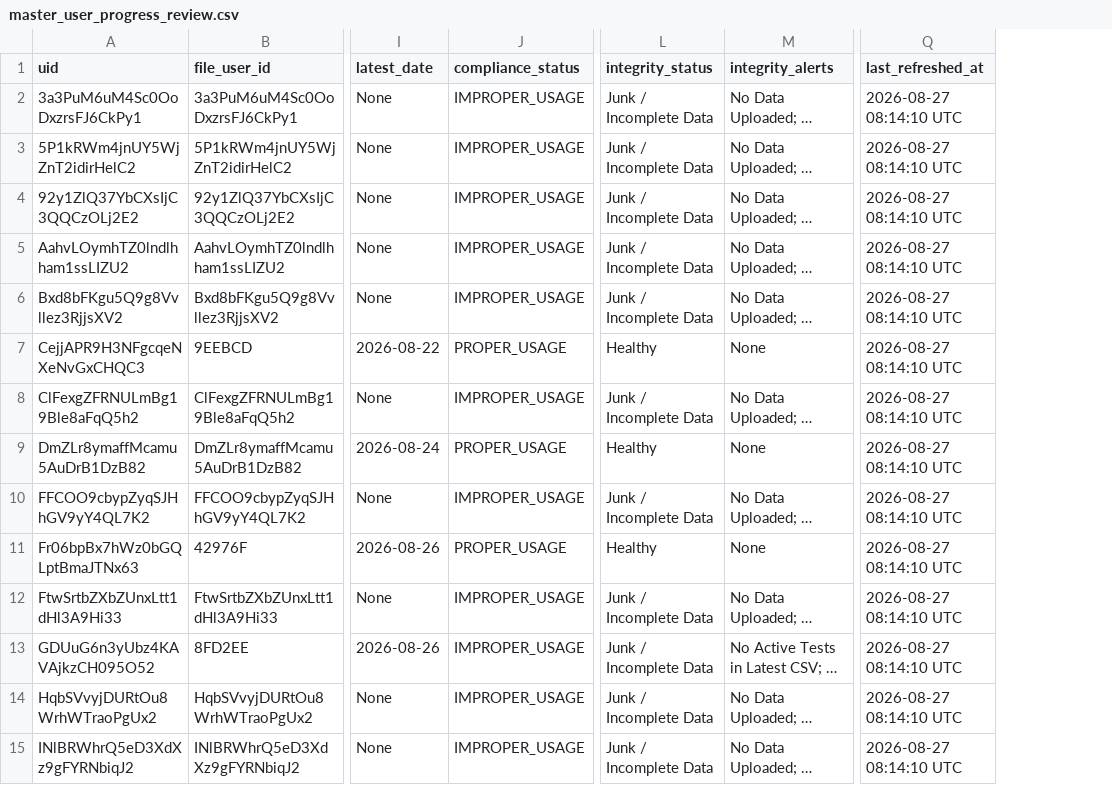
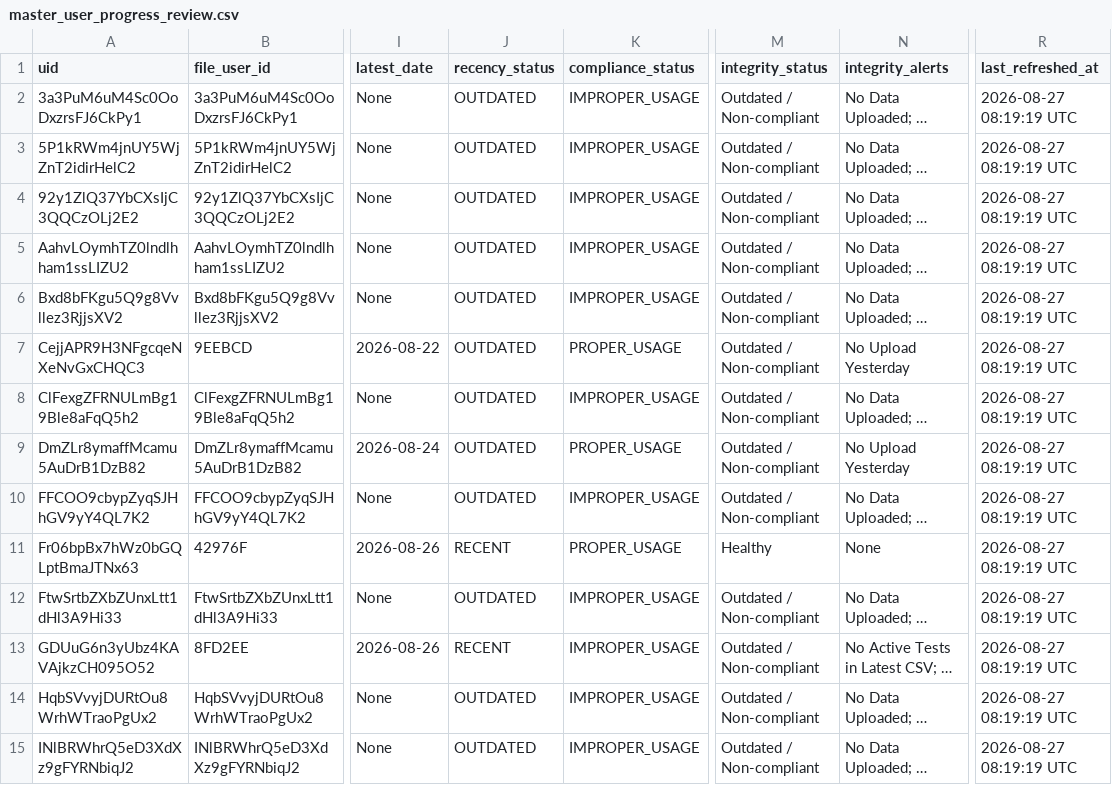
Before and after one commit to dopax35/dopax-mobile, a CSV file: admin/master_user_progress_review.csv, drawn as a sheet; only a part is shown, gaps mark what is left out; long unchanged cells end in …; addresses are those after the commit; the diff covers the shown part only; the diff names each change by its address in the sheet, - before the commit and + after, or states it on an @@ line.

Commit message:
feat(admin): count actual files and highlight upload recency in Green (yesterday) vs Red (missing upload)

```diff
--- a/admin/master_user_progress_review.csv
+++ b/admin/master_user_progress_review.csv
+column J (recency_status), rows 2-15: OUTDATED | OUTDATED | OUTDATED | OUTDATED | OUTDATED | OUTDATED | OUTDATED | OUTDATED | OUTDATED | RECENT | OUTDATED | RECENT | OUTDATED | OUTDATED
-M2:M6 (integrity_status): Junk / Incomplete Data
+M2:M6 (integrity_status): Outdated / Non-compliant
-R2:R15 (last_refreshed_at): 2026-08-27 08:14:10 UTC
+R2:R15 (last_refreshed_at): 2026-08-27 08:19:19 UTC
-M7 (integrity_status): Healthy
+M7 (integrity_status): Outdated / Non-compliant
-N7 (integrity_alerts): None
+N7 (integrity_alerts): No Upload Yesterday
-M8 (integrity_status): Junk / Incomplete Data
+M8 (integrity_status): Outdated / Non-compliant
-M9 (integrity_status): Healthy
+M9 (integrity_status): Outdated / Non-compliant
-N9 (integrity_alerts): None
+N9 (integrity_alerts): No Upload Yesterday
-M10 (integrity_status): Junk / Incomplete Data
+M10 (integrity_status): Outdated / Non-compliant
-M12:M15 (integrity_status): Junk / Incomplete Data
+M12:M15 (integrity_status): Outdated / Non-compliant
```
Also changed, not shown: 63 edited cells elsewhere in this file, 2 other files.
